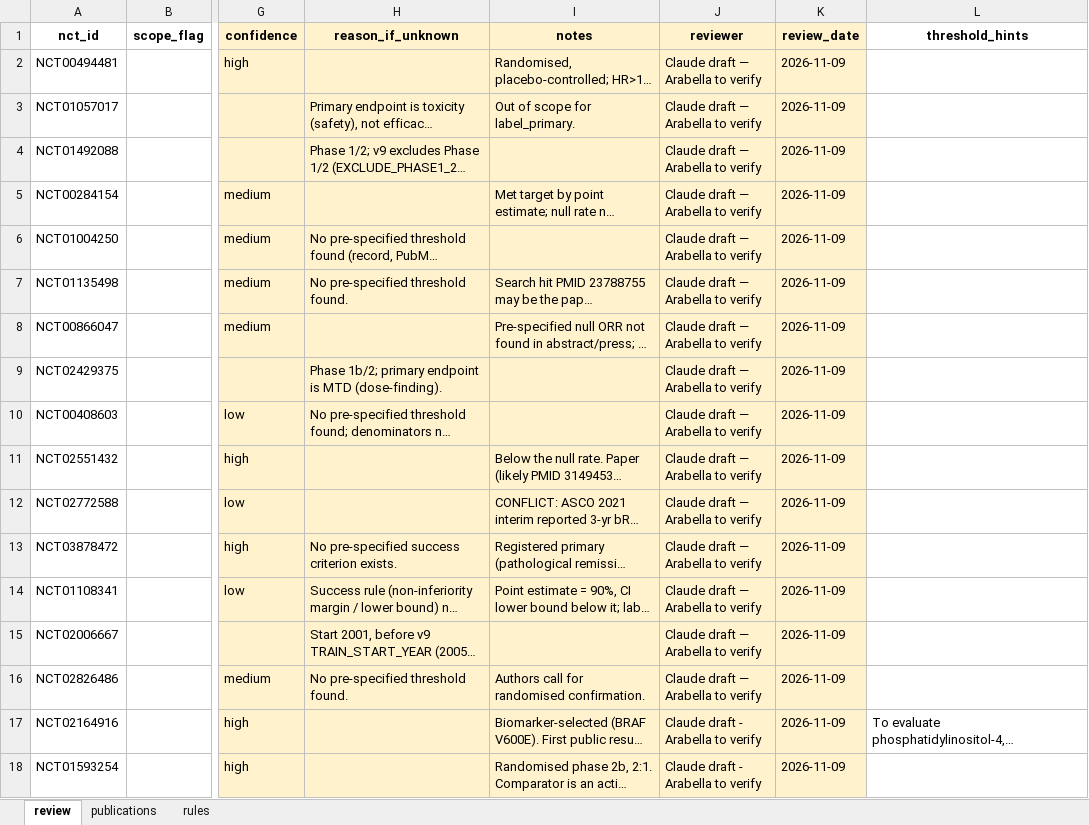
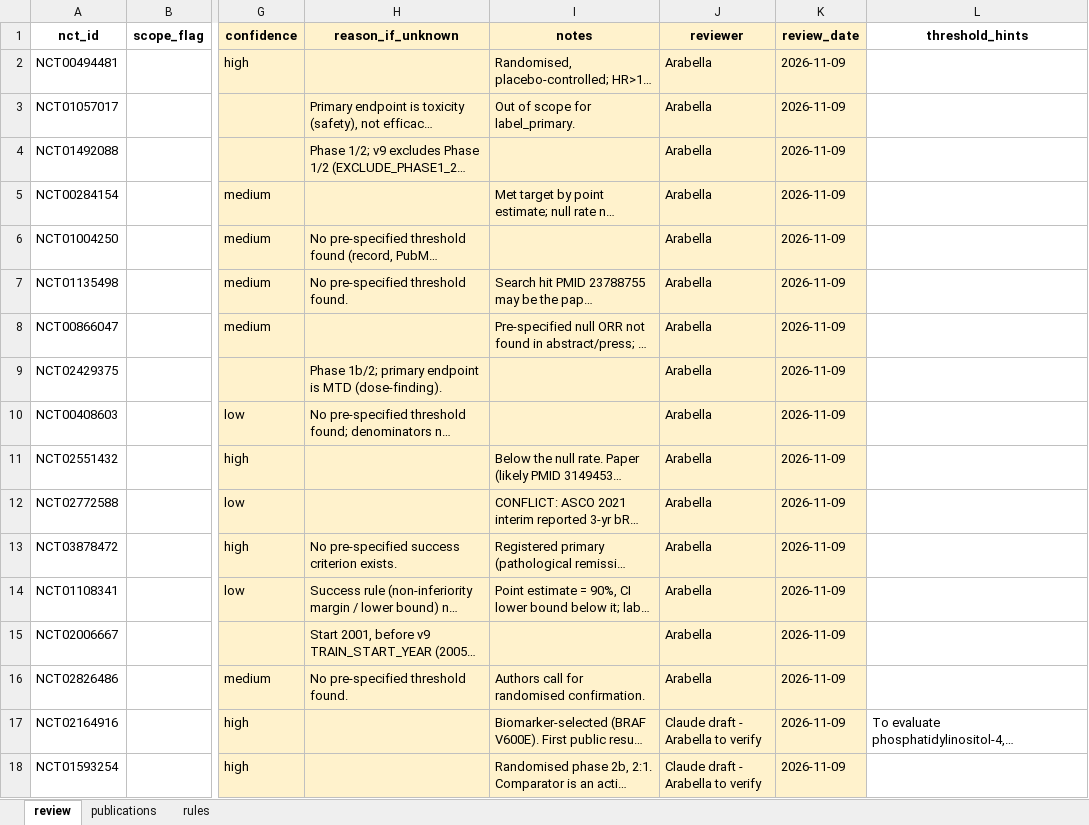
Before and after one commit to arabellachua/mechanistic_engine, an Excel workbook: curation/outcome_review.xlsx, sheet review, drawn as a sheet; only a part is shown, gaps mark what is left out; long unchanged cells end in …; values as stored, in another font and other column widths than the file's, no borders; charts and pictures not drawn; the diff names each change by its address in the sheet, - before the commit and + after, or states it on an @@ line.

Commit message:
outcome reviews verified (rows 1-15)

```diff
--- a/curation/outcome_review.xlsx (sheet review)
+++ b/curation/outcome_review.xlsx (sheet review)
-J2:J16 (reviewer): Claude draft — Arabella to verify
+J2:J16 (reviewer): Arabella
```
Also changed, not shown: charts or pictures.
